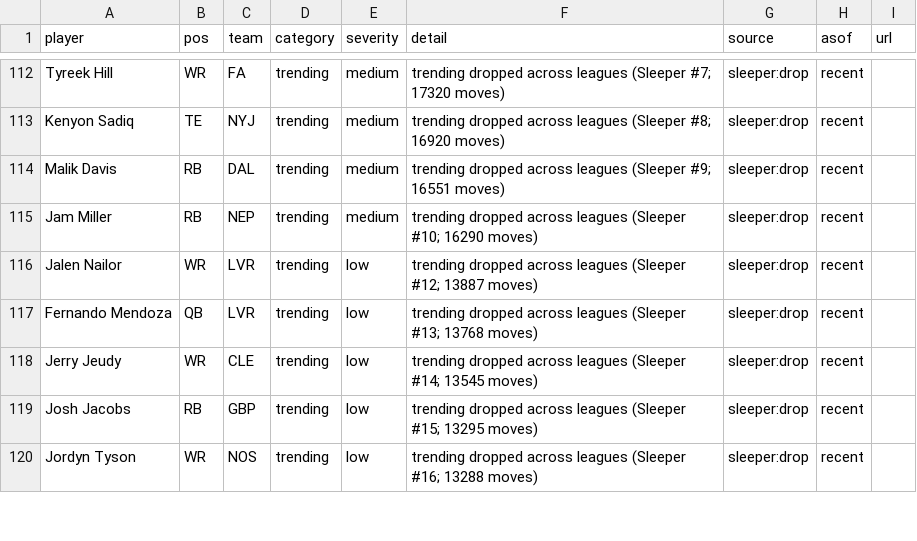
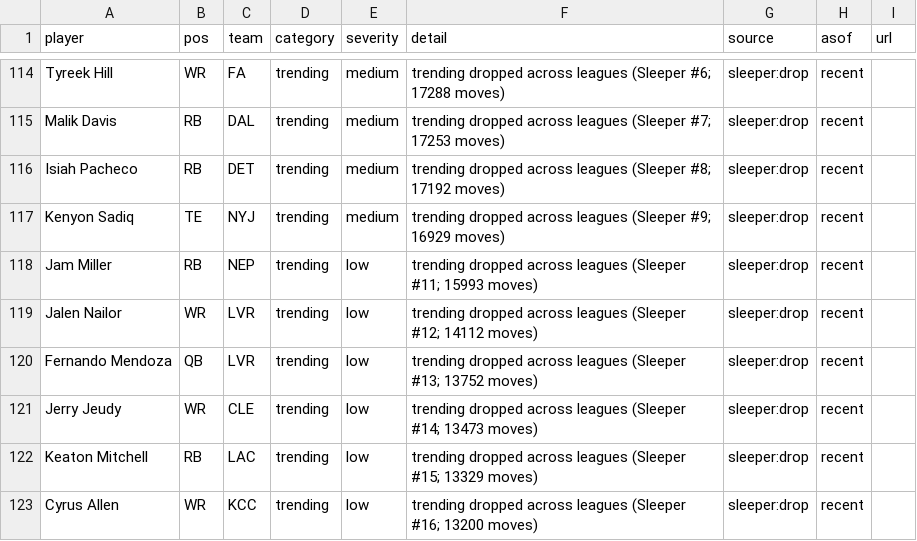
Before and after one commit to HelloHowAreYouHaveANiceDay/ff-assistant, a CSV file: data/player-news.csv, drawn as a sheet; only a part is shown, gaps mark what is left out; removed rows and columns are numbered as before the commit, all else as after; the diff covers the shown part only; the diff names each change by its address in the sheet, - before the commit and + after, or states it on an @@ line.

```diff
--- a/data/player-news.csv
+++ b/data/player-news.csv
-F114 (detail): …leagues (Sleeper #7; 17320 moves)
+F114 (detail): …leagues (Sleeper #6; 17288 moves)
+row 115: Malik Davis | RB | DAL | trending | medium | trending dropped across leagues (Sleeper #7; 17253 moves) | sleeper:drop | recent
+row 116: Isiah Pacheco | RB | DET | trending | medium | trending dropped across leagues (Sleeper #8; 17192 moves) | sleeper:drop | recent
-F117 (detail): …leagues (Sleeper #8; 16920 moves)
+F117 (detail): …leagues (Sleeper #9; 16929 moves)
-row 114: Malik Davis | RB | DAL | trending | medium | trending dropped across leagues (Sleeper #9; 16551 moves) | sleeper:drop | recent
-E118 (severity): medium
+E118 (severity): low
-F118 (detail): …leagues (Sleeper #10; 16290 moves)
+F118 (detail): …leagues (Sleeper #11; 15993 moves)
-F119 (detail): …(Sleeper #12; 13887 moves)
+F119 (detail): …(Sleeper #12; 14112 moves)
-F120 (detail): …(Sleeper #13; 13768 moves)
+F120 (detail): …(Sleeper #13; 13752 moves)
-F121 (detail): …(Sleeper #14; 13545 moves)
+F121 (detail): …(Sleeper #14; 13473 moves)
-A122 (player): Josh Jacobs
+A122 (player): Keaton Mitchell
-C122 (team): GBP
+C122 (team): LAC
-F122 (detail): …(Sleeper #15; 13295 moves)
+F122 (detail): …(Sleeper #15; 13329 moves)
-A123 (player): Jordyn Tyson
+A123 (player): Cyrus Allen
-C123 (team): NOS
+C123 (team): KCC
-F123 (detail): …(Sleeper #16; 13288 moves)
+F123 (detail): …(Sleeper #16; 13200 moves)
```
Also changed, not shown: 6 added rows, 4 removed rows, 1 moved row and 33 edited cells elsewhere in this file, data/player-report.csv, 9 other files.
